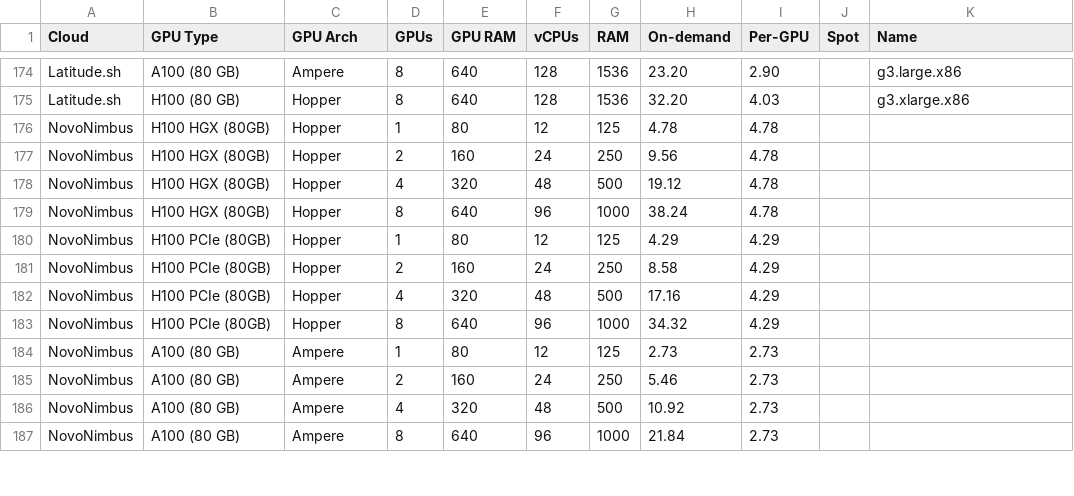
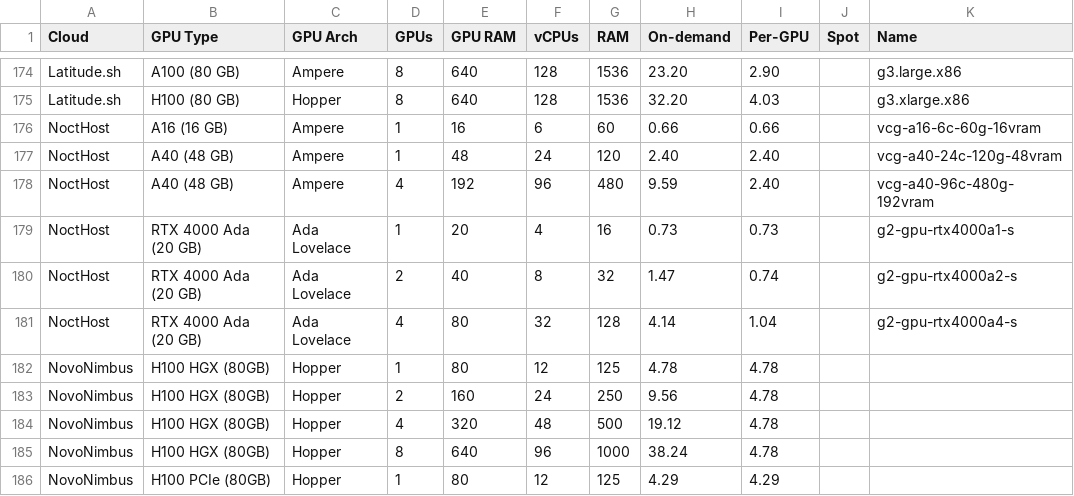
Before and after one commit to the-full-stack/the-full-stack-website, a CSV file: docs/cloud-gpus/cloud-gpus.csv, drawn as a sheet; only a part is shown, gaps mark what is left out; the shorter side is filled out with more unchanged rows.

Commit message:
cloud-gpus: add NoctHost (A16, A40, RTX 4000 Ada, hourly)

```diff
--- a/docs/cloud-gpus/cloud-gpus.csv
+++ b/docs/cloud-gpus/cloud-gpus.csv
@@ -175,2 +175,8 @@ Latitude.sh,A100 (80 GB),Ampere,8,640,128,1536,23.20,2.90,,g3.large.x86
 Latitude.sh,H100 (80 GB),Hopper,8,640,128,1536,32.20,4.03,,g3.xlarge.x86
+NoctHost,A16 (16 GB),Ampere,1,16,6,60,0.66,0.66,,vcg-a16-6c-60g-16vram
+NoctHost,A40 (48 GB),Ampere,1,48,24,120,2.40,2.40,,vcg-a40-24c-120g-48vram
+NoctHost,A40 (48 GB),Ampere,4,192,96,480,9.59,2.40,,vcg-a40-96c-480g-192vram
+NoctHost,RTX 4000 Ada (20 GB),Ada Lovelace,1,20,4,16,0.73,0.73,,g2-gpu-rtx4000a1-s
+NoctHost,RTX 4000 Ada (20 GB),Ada Lovelace,2,40,8,32,1.47,0.74,,g2-gpu-rtx4000a2-s
+NoctHost,RTX 4000 Ada (20 GB),Ada Lovelace,4,80,32,128,4.14,1.04,,g2-gpu-rtx4000a4-s
 NovoNimbus,H100 HGX (80GB),Hopper,1,80,12,125,4.78,4.78,,
```
